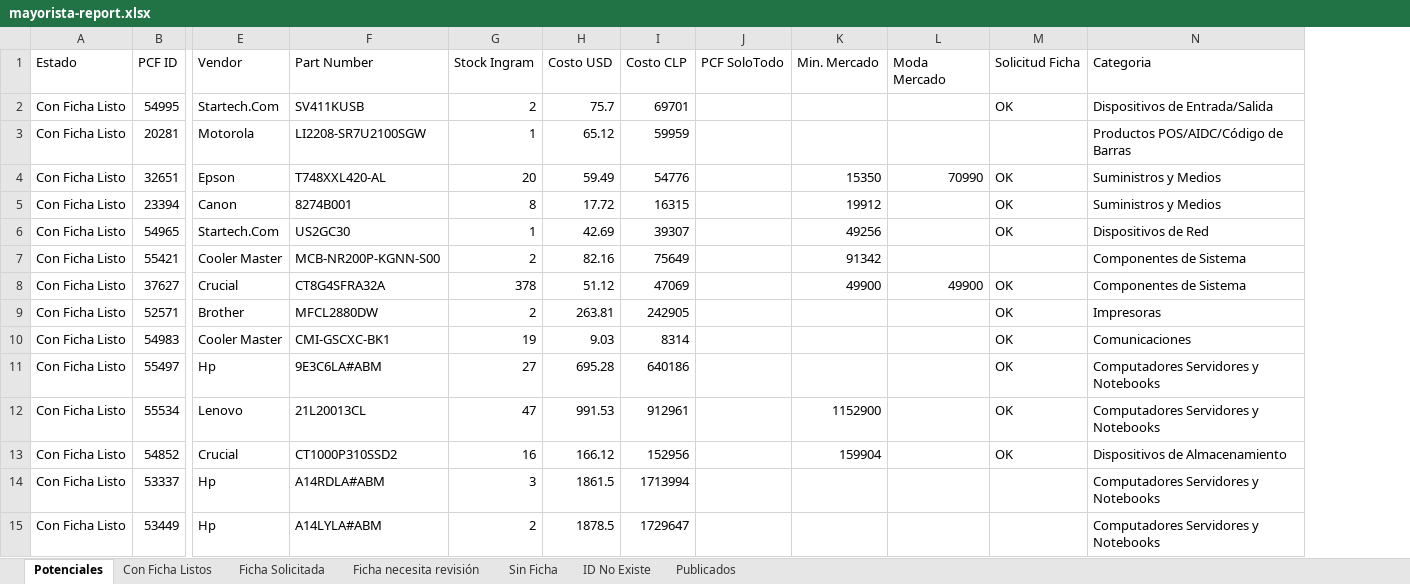
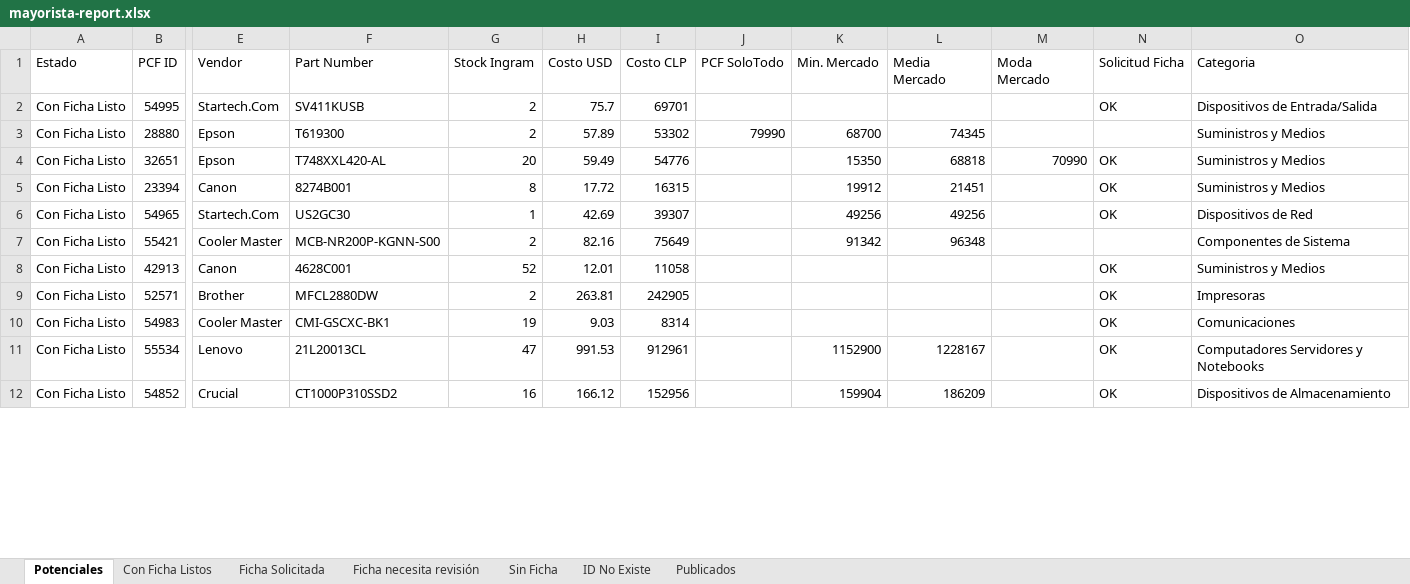
Before and after one commit to aincatoni/pcfactory-monitor-mayoristas, an Excel workbook: mayorista-report.xlsx, sheet Potenciales, drawn as a sheet; only a part is shown, gaps mark what is left out; values as stored, in another font and other column widths than the file's, no borders; removed rows and columns are numbered as before the commit, all else as after; rows hold the shown columns only; the diff covers the shown part only; the diff names each change by its address in the sheet, - before the commit and + after, or states it on an @@ line.

```diff
--- a/mayorista-report.xlsx (sheet Potenciales)
+++ b/mayorista-report.xlsx (sheet Potenciales)
+column L (Media Mercado), rows 4-7: 68818 | 21451 | 49256 | 96348; rows 11-12: 1228167 | 186209
-row 3: Con Ficha Listo | 20281 | Motorola | LI2208-SR7U2100SGW | 1 | 65.12 | 59959 |  |  |  |  | Productos POS/AIDC/Código de Barras
+row 3: Con Ficha Listo | 28880 | Epson | T619300 | 2 | 57.89 | 53302 | 79990 | 68700 | 74345 |  |  | Suministros y Medios
-row 8: Con Ficha Listo | 37627 | Crucial | CT8G4SFRA32A | 378 | 51.12 | 47069 |  | 49900 | 49900 | OK | Componentes de Sistema
+row 8: Con Ficha Listo | 42913 | Canon | 4628C001 | 52 | 12.01 | 11058 |  |  |  |  | OK | Suministros y Medios
-row 11: Con Ficha Listo | 55497 | Hp | 9E3C6LA#ABM | 27 | 695.28 | 640186 |  |  |  | OK | Computadores Servidores y Notebooks
-row 14: Con Ficha Listo | 53337 | Hp | A14RDLA#ABM | 3 | 1861.5 | 1713994 |  |  |  |  | Computadores Servidores y Notebooks
-row 15: Con Ficha Listo | 53449 | Hp | A14LYLA#ABM | 2 | 1878.5 | 1729647 |  |  |  |  | Computadores Servidores y Notebooks
```
Also changed, not shown: 5 added rows, 18 removed rows, 52 moved rows and 2 edited cells elsewhere in this sheet, sheet Publicados, sheet Con Ficha Listos, sheet ID No Existe, sheet Ficha necesita revisión, sheet Ficha Solicitada, sheet Sin Ficha, 2 other files.
